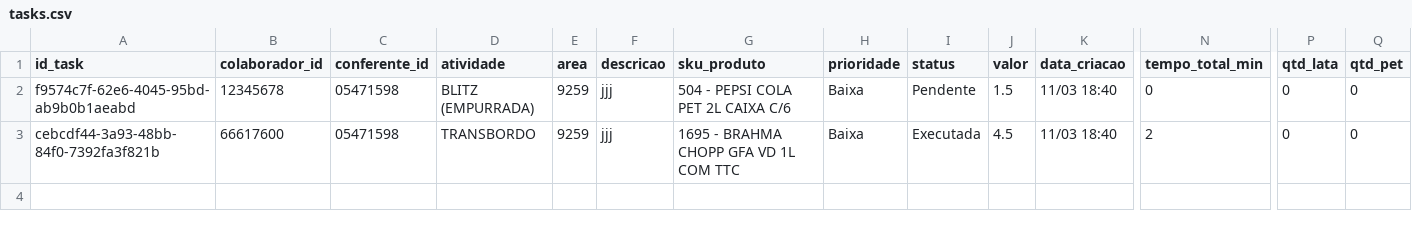
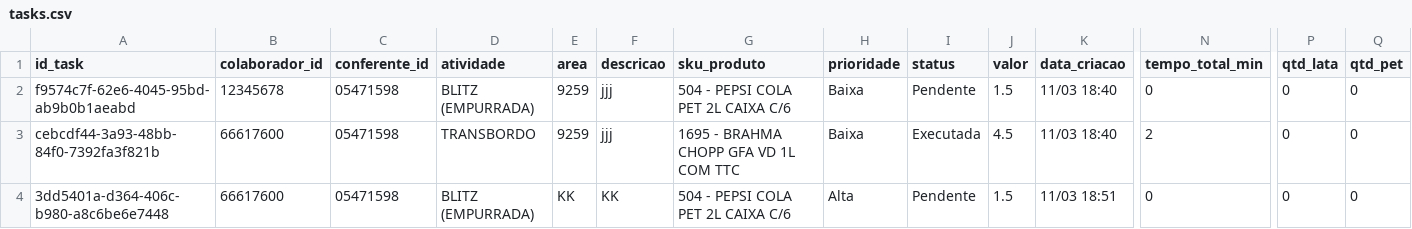
Before and after one commit to Kyara1707/ProjetoLogistica, a CSV file: data/tasks.csv, drawn as a sheet; only a part is shown, gaps mark what is left out; rows hold the shown columns only; the diff names each change by its address in the sheet, - before the commit and + after, or states it on an @@ line.

Commit message:
Atualizou tasks

```diff
--- a/data/tasks.csv
+++ b/data/tasks.csv
+row 4: 3dd5401a-d364-406c-b980-a8c6be6e7448 | 66617600 | 05471598 | BLITZ (EMPURRADA) | KK | KK | 504 - PEPSI COLA PET 2L CAIXA C/6 | Alta | Pendente | 1.5 | 11/03 18:51 | 0 | 0 | 0
```
